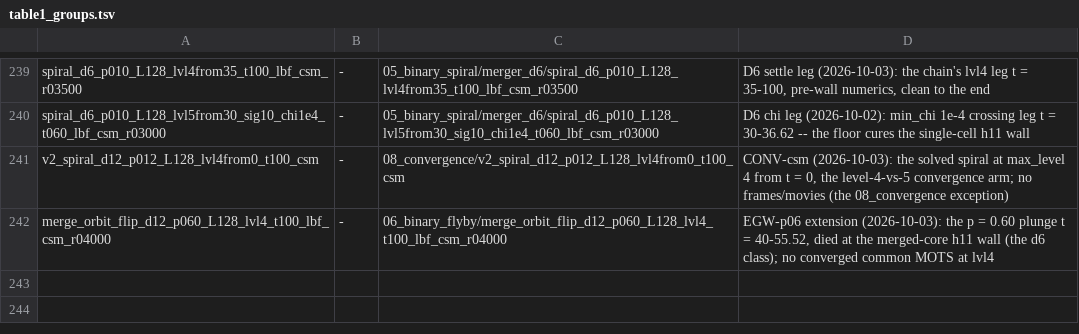
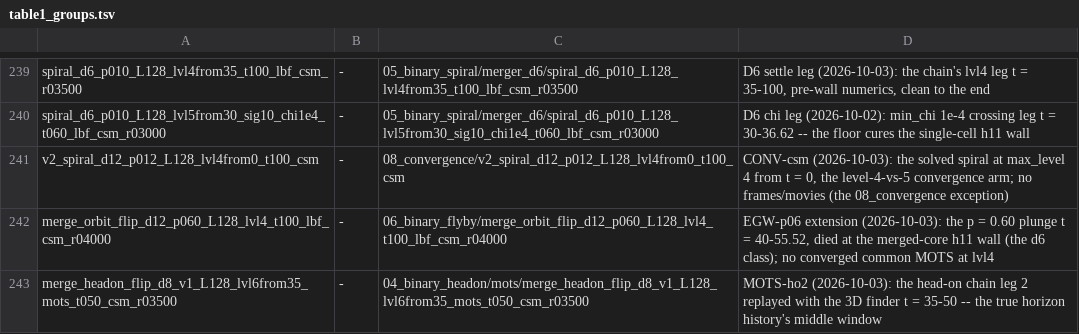
Before and after one commit to Nikchik-coder/GRTeclyn, a TSV file: research/merger/article/claims/table1_groups.tsv, drawn as a sheet; only a part is shown, gaps mark what is left out; the diff names each change by its address in the sheet, - before the commit and + after, or states it on an @@ line.

```diff
--- a/research/merger/article/claims/table1_groups.tsv
+++ b/research/merger/article/claims/table1_groups.tsv
+row 243: merge_headon_flip_d8_v1_L128_lvl6from35_mots_t050_csm_r03500 | - | 04_binary_headon/mots/merge_headon_flip_d8_v1_L128_lvl6from35_mots_t050_csm_r03500 | MOTS-ho2 (2026-10-03): the head-on chain leg 2 replayed with the 3D finder t = 35-50 -- the true horizon history's middle window
```
Also changed, not shown: results/merger/name_grammar.tsv, results/merger/runs_index.tsv, 44 other files.
